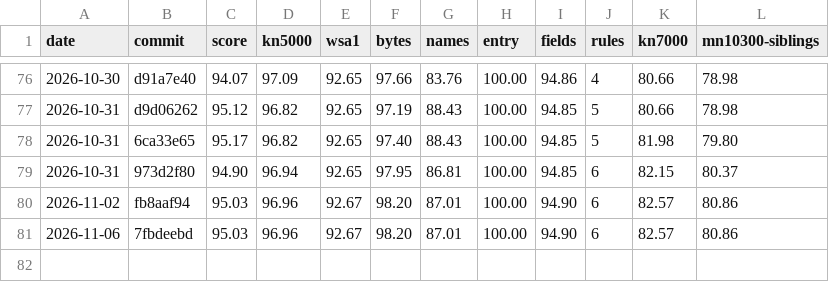
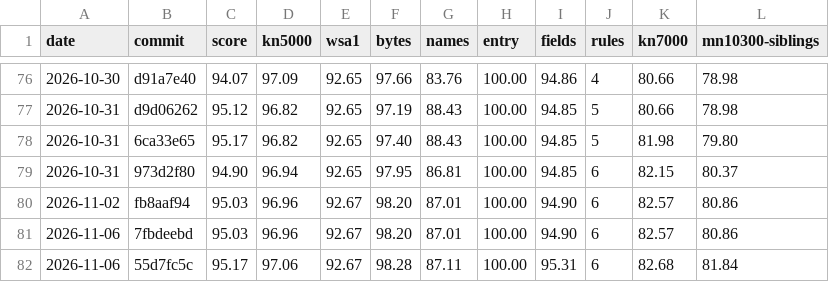
Before and after one commit to ArqueologiaDigital/technics-roms-disasm, a CSV file: docs/badges/semantic-score-history.csv, drawn as a sheet; only a part is shown, gaps mark what is left out; the diff names each change by its address in the sheet, - before the commit and + after, or states it on an @@ line.

```diff
--- a/docs/badges/semantic-score-history.csv
+++ b/docs/badges/semantic-score-history.csv
+row 82: 2026-11-06 | 55d7fc5c | 95.17 | 97.06 | 92.67 | 98.28 | 87.11 | 100.00 | 95.31 | 6 | 82.68 | 81.84
```
Also changed, not shown: 8 other files.
